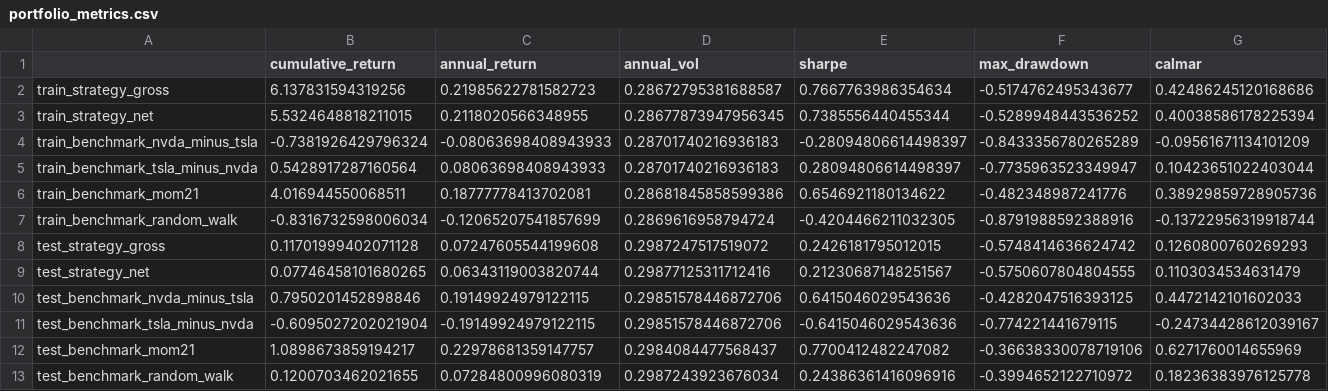
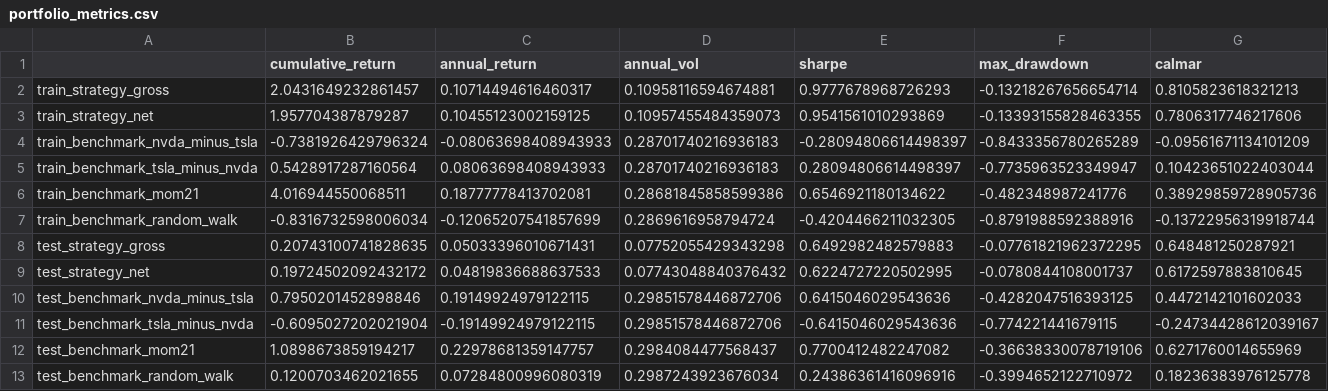
Before and after one commit to Jimmyzheng0516/ML-Group-Project, a CSV file: outputs/tables/portfolio_metrics.csv, drawn as a sheet; only a part is shown; the diff covers the shown part only; the diff names each change by its address in the sheet, - before the commit and + after, or states it on an @@ line.

```diff
--- a/outputs/tables/portfolio_metrics.csv
+++ b/outputs/tables/portfolio_metrics.csv
-B2 (cumulative_return): 6.137831594319256
+B2 (cumulative_return): 2.0431649232861457
-C2 (annual_return): 0.21985622781582723
+C2 (annual_return): 0.10714494616460317
-D2 (annual_vol): 0.28672795381688587
+D2 (annual_vol): 0.10958116594674881
-E2 (sharpe): 0.7667763986354634
+E2 (sharpe): 0.9777678968726293
-F2 (max_drawdown): -0.5174762495343677
+F2 (max_drawdown): -0.13218267656654714
-G2 (calmar): 0.42486245120168686
+G2 (calmar): 0.8105823618321213
-B3 (cumulative_return): 5.5324648818211015
+B3 (cumulative_return): 1.957704387879287
-C3 (annual_return): 0.2118020566348955
+C3 (annual_return): 0.10455123002159125
-D3 (annual_vol): 0.28677873947956345
+D3 (annual_vol): 0.10957455484359073
-E3 (sharpe): 0.7385556440455344
+E3 (sharpe): 0.9541561010293869
-F3 (max_drawdown): -0.5289948443536252
+F3 (max_drawdown): -0.13393155828463355
-G3 (calmar): 0.40038586178225394
+G3 (calmar): 0.7806317746217606
-B8 (cumulative_return): 0.11701999402071128
+B8 (cumulative_return): 0.20743100741828635
-C8 (annual_return): 0.07247605544199608
+C8 (annual_return): 0.05033396010671431
-D8 (annual_vol): 0.2987247517519072
+D8 (annual_vol): 0.07752055429343298
-E8 (sharpe): 0.2426181795012015
+E8 (sharpe): 0.6492982482579883
-F8 (max_drawdown): -0.5748414636624742
+F8 (max_drawdown): -0.07761821962372295
-G8 (calmar): 0.1260800760269293
+G8 (calmar): 0.648481250287921
-B9 (cumulative_return): 0.07746458101680265
+B9 (cumulative_return): 0.19724502092432172
-C9 (annual_return): 0.06343119003820744
+C9 (annual_return): 0.04819836688637533
-D9 (annual_vol): 0.29877125311712416
+D9 (annual_vol): 0.07743048840376432
-E9 (sharpe): 0.21230687148251567
+E9 (sharpe): 0.6224727220502995
-F9 (max_drawdown): -0.5750607804804555
+F9 (max_drawdown): -0.0780844108001737
-G9 (calmar): 0.1103034534631479
+G9 (calmar): 0.6172597883810645
```
Also changed, not shown: 4 edited cells elsewhere in this file, 8 other files.
